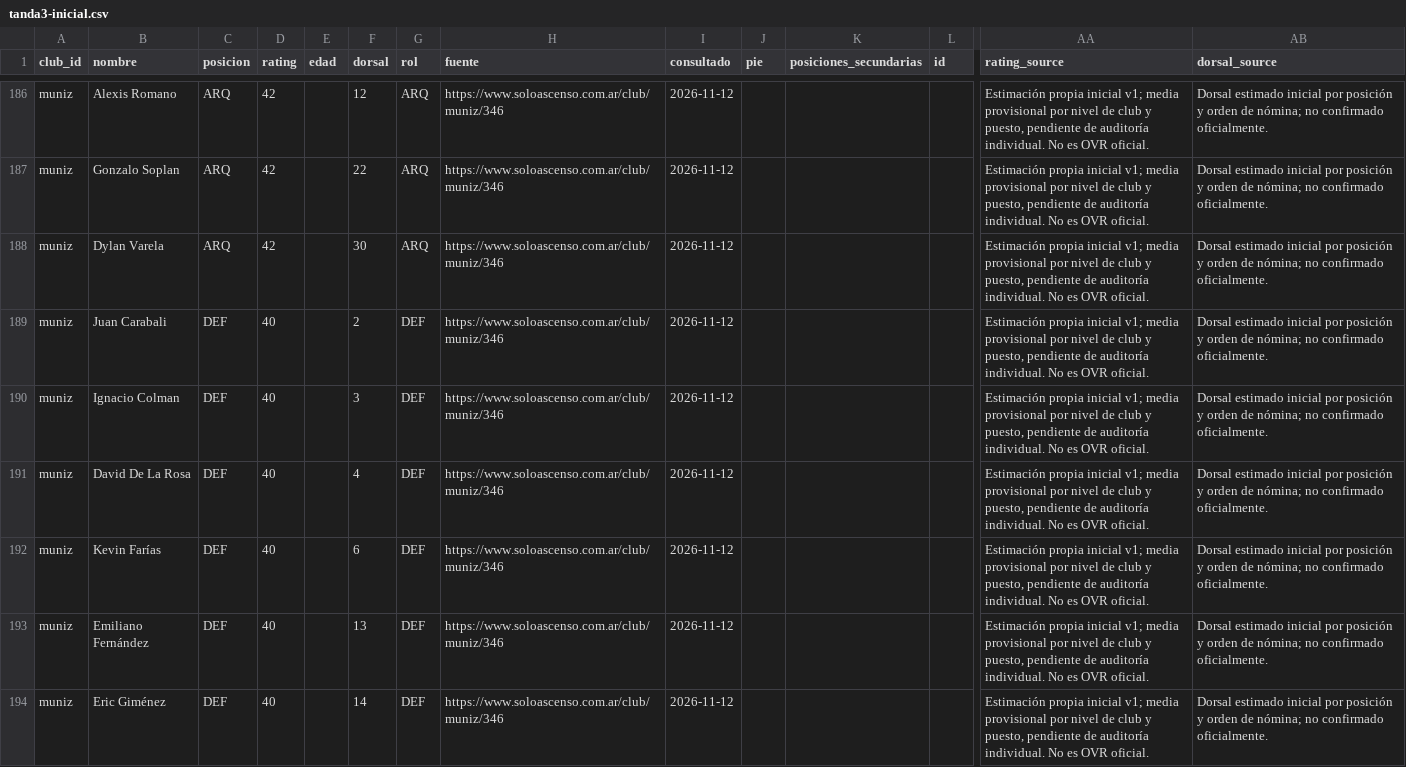
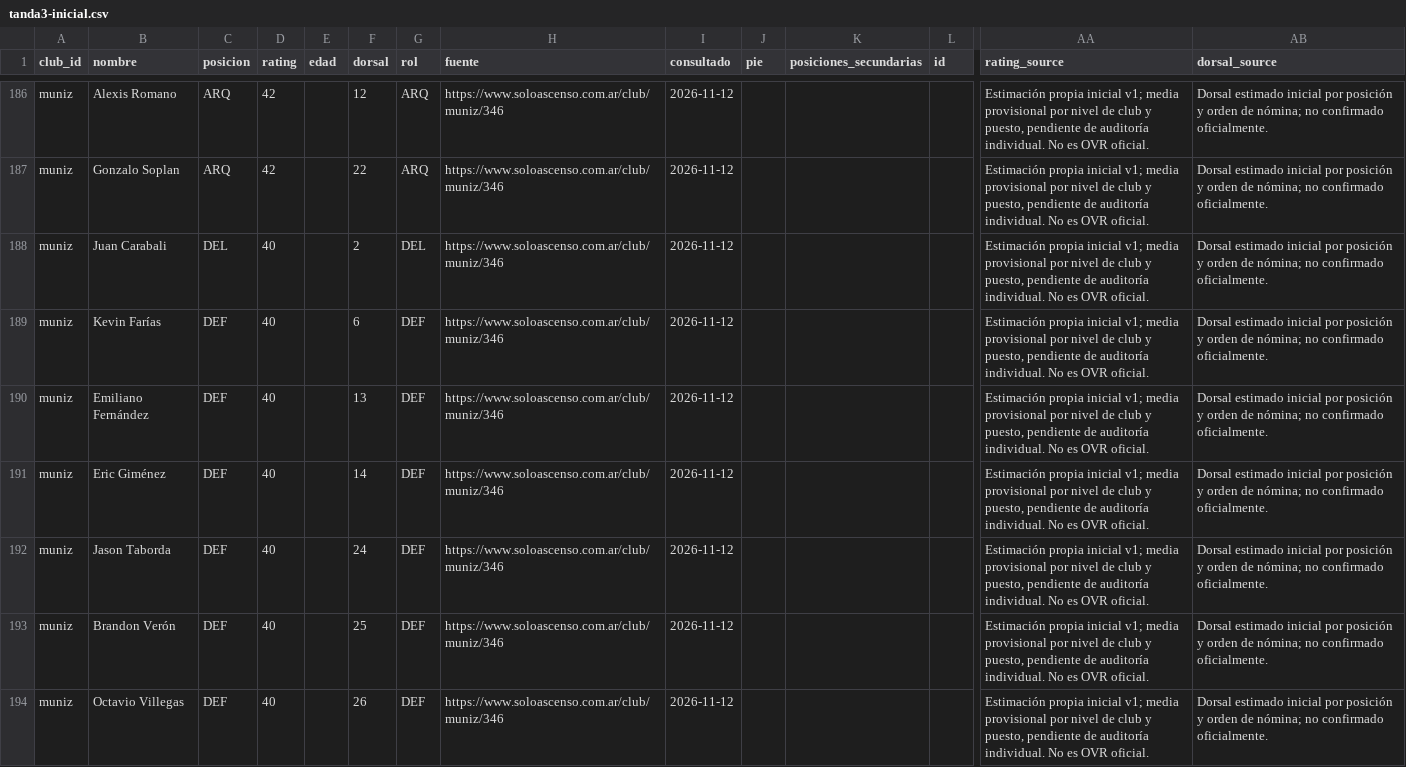
Before and after one commit to carp1901/liga-fc1, a CSV file: planteles/borradores/primera-c-2026/tanda3-inicial.csv, drawn as a sheet; only a part is shown, gaps mark what is left out; the shorter side is filled out with more unchanged rows; removed rows and columns are numbered as before the commit, all else as after; rows hold the shown columns only; the diff covers the shown part only; the diff names each change by its address in the sheet, - before the commit and + after, or states it on an @@ line.

Commit message:
Depura Muñiz según estadísticas individuales de Primera C 2026

```diff
--- a/planteles/borradores/primera-c-2026/tanda3-inicial.csv
+++ b/planteles/borradores/primera-c-2026/tanda3-inicial.csv
-row 188: muniz | Dylan Varela | ARQ | 42 |  | 30 | ARQ | https://www.soloascenso.com.ar/club/muniz/346 | 2026-11-12 |  |  |  | Estimación propia inicial v1; media provisional por nivel de club y puesto, pendiente de auditoría individual. No es OVR oficial. | Dorsal estimado inicial por posición y orden de nómina; no confirmado oficialmente.
-C188 (posicion): DEF
+C188 (posicion): DEL
-G188 (rol): DEF
+G188 (rol): DEL
-row 190: muniz | Ignacio Colman | DEF | 40 |  | 3 | DEF | https://www.soloascenso.com.ar/club/muniz/346 | 2026-11-12 |  |  |  | Estimación propia inicial v1; media provisional por nivel de club y puesto, pendiente de auditoría individual. No es OVR oficial. | Dorsal estimado inicial por posición y orden de nómina; no confirmado oficialmente.
-row 191: muniz | David De La Rosa | DEF | 40 |  | 4 | DEF | https://www.soloascenso.com.ar/club/muniz/346 | 2026-11-12 |  |  |  | Estimación propia inicial v1; media provisional por nivel de club y puesto, pendiente de auditoría individual. No es OVR oficial. | Dorsal estimado inicial por posición y orden de nómina; no confirmado oficialmente.
```
Also changed, not shown: 5 added rows and 10 removed rows elsewhere in this file.
